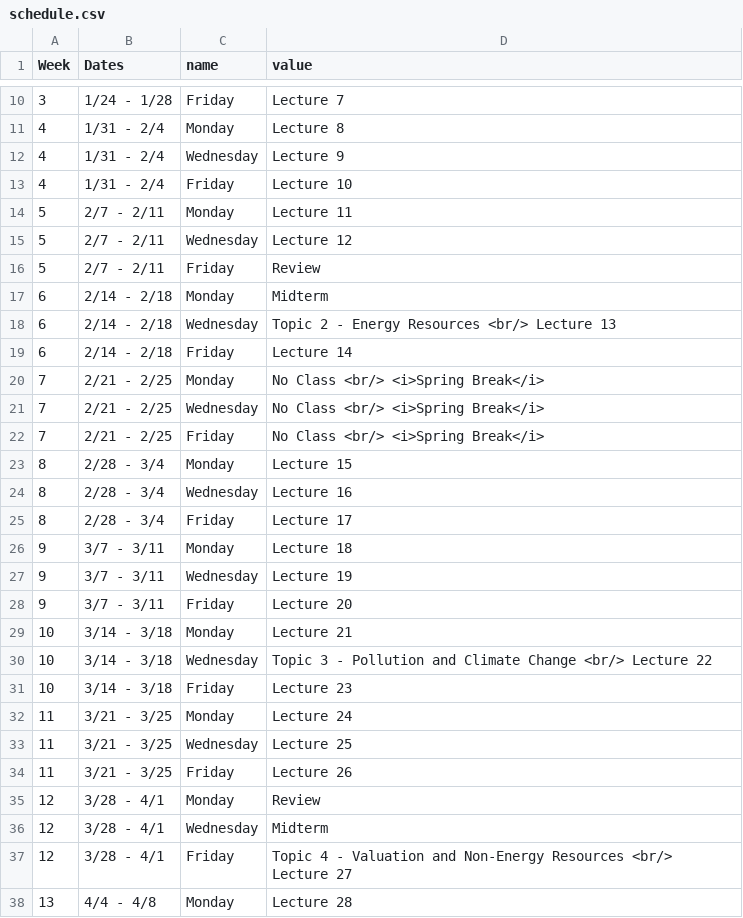
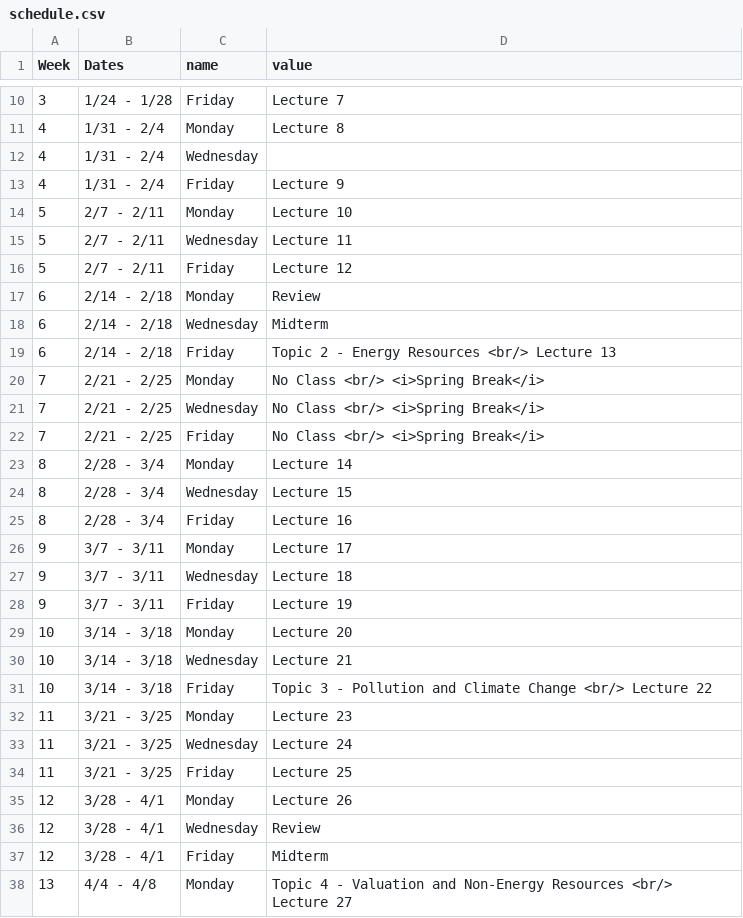
Before and after one commit to kylebutts/ECON3535_S2022, a CSV file: schedule.csv, drawn as a sheet; only a part is shown, gaps mark what is left out; the diff covers the shown part only.

Commit message:
Update course schedule because of Snow Day

```diff
--- a/schedule.csv
+++ b/schedule.csv
@@ -11,10 +11,10 @@ Week,Dates,name,value
 4,1/31 - 2/4,Monday,Lecture 8
-4,1/31 - 2/4,Wednesday,Lecture 9
-4,1/31 - 2/4,Friday,Lecture 10
-5,2/7 - 2/11,Monday,Lecture 11
-5,2/7 - 2/11,Wednesday,Lecture 12
-5,2/7 - 2/11,Friday,Review
-6,2/14 - 2/18,Monday,Midterm
-6,2/14 - 2/18,Wednesday,Topic 2 - Energy Resources <br/> Lecture 13
-6,2/14 - 2/18,Friday,Lecture 14
+4,1/31 - 2/4,Wednesday,
+4,1/31 - 2/4,Friday,Lecture 9
+5,2/7 - 2/11,Monday,Lecture 10
+5,2/7 - 2/11,Wednesday,Lecture 11
+5,2/7 - 2/11,Friday,Lecture 12
+6,2/14 - 2/18,Monday,Review
+6,2/14 - 2/18,Wednesday,Midterm
+6,2/14 - 2/18,Friday,Topic 2 - Energy Resources <br/> Lecture 13
 7,2/21 - 2/25,Monday,No Class <br/> <i>Spring Break</i>
@@ -22,17 +22,17 @@ Week,Dates,name,value
 7,2/21 - 2/25,Friday,No Class <br/> <i>Spring Break</i>
-8,2/28 - 3/4,Monday,Lecture 15
-8,2/28 - 3/4,Wednesday,Lecture 16
-8,2/28 - 3/4,Friday,Lecture 17
-9,3/7 - 3/11,Monday,Lecture 18
-9,3/7 - 3/11,Wednesday,Lecture 19
-9,3/7 - 3/11,Friday,Lecture 20
-10,3/14 - 3/18,Monday,Lecture 21
-10,3/14 - 3/18,Wednesday,Topic 3 - Pollution and Climate Change <br/> Lecture 22
-10,3/14 - 3/18,Friday,Lecture 23
-11,3/21 - 3/25,Monday,Lecture 24
-11,3/21 - 3/25,Wednesday,Lecture 25
-11,3/21 - 3/25,Friday,Lecture 26
-12,3/28 - 4/1,Monday,Review
-12,3/28 - 4/1,Wednesday,Midterm
-12,3/28 - 4/1,Friday,Topic 4 - Valuation and Non-Energy Resources <br/> Lecture 27
-13,4/4 - 4/8,Monday,Lecture 28
+8,2/28 - 3/4,Monday,Lecture 14
+8,2/28 - 3/4,Wednesday,Lecture 15
+8,2/28 - 3/4,Friday,Lecture 16
+9,3/7 - 3/11,Monday,Lecture 17
+9,3/7 - 3/11,Wednesday,Lecture 18
+9,3/7 - 3/11,Friday,Lecture 19
+10,3/14 - 3/18,Monday,Lecture 20
+10,3/14 - 3/18,Wednesday,Lecture 21
+10,3/14 - 3/18,Friday,Topic 3 - Pollution and Climate Change <br/> Lecture 22
+11,3/21 - 3/25,Monday,Lecture 23
+11,3/21 - 3/25,Wednesday,Lecture 24
+11,3/21 - 3/25,Friday,Lecture 25
+12,3/28 - 4/1,Monday,Lecture 26
+12,3/28 - 4/1,Wednesday,Review
+12,3/28 - 4/1,Friday,Midterm
+13,4/4 - 4/8,Monday,Topic 4 - Valuation and Non-Energy Resources <br/> Lecture 27
```
Also changed, not shown: 11 edited cells elsewhere in this file, 6 other files.
